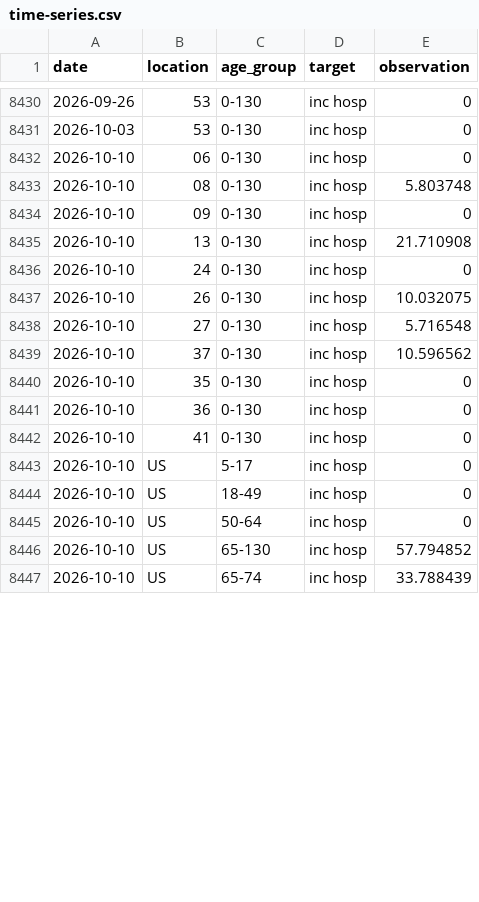
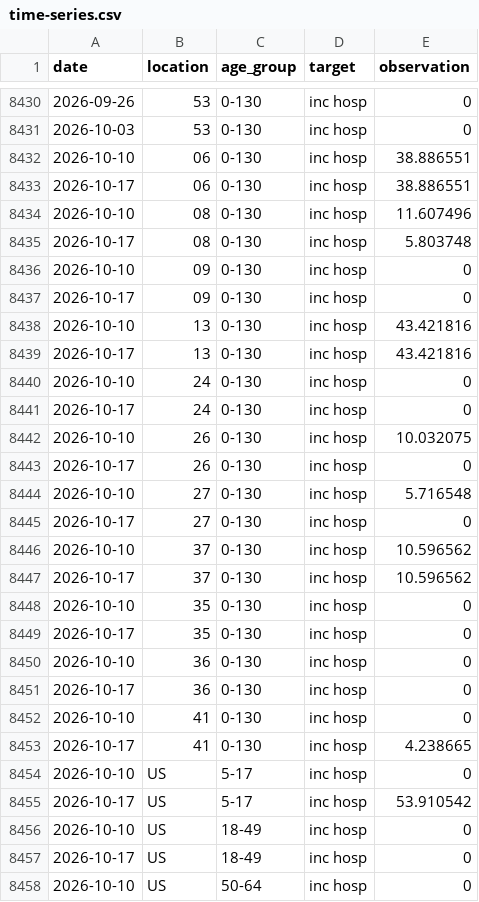
Before and after one commit to midas-network/rsv-scenario-modeling-hub, a CSV file: target-data/time-series.csv, drawn as a sheet; only a part is shown, gaps mark what is left out; the shorter side is filled out with more unchanged rows; the diff covers the shown part only.

Commit message:
Update target data Mon Oct 26 09:32:39 UTC 2026

```diff
--- a/target-data/time-series.csv
+++ b/target-data/time-series.csv
@@ -8431,15 +8431,28 @@
 2026-10-03,"53","0-130","inc hosp",0
-2026-10-10,"06","0-130","inc hosp",0
-2026-10-10,"08","0-130","inc hosp",5.803748
+2026-10-10,"06","0-130","inc hosp",38.886551
+2026-10-17,"06","0-130","inc hosp",38.886551
+2026-10-10,"08","0-130","inc hosp",11.607496
+2026-10-17,"08","0-130","inc hosp",5.803748
 2026-10-10,"09","0-130","inc hosp",0
-2026-10-10,"13","0-130","inc hosp",21.710908
+2026-10-17,"09","0-130","inc hosp",0
+2026-10-10,"13","0-130","inc hosp",43.421816
+2026-10-17,"13","0-130","inc hosp",43.421816
 2026-10-10,"24","0-130","inc hosp",0
+2026-10-17,"24","0-130","inc hosp",0
 2026-10-10,"26","0-130","inc hosp",10.032075
+2026-10-17,"26","0-130","inc hosp",0
 2026-10-10,"27","0-130","inc hosp",5.716548
+2026-10-17,"27","0-130","inc hosp",0
 2026-10-10,"37","0-130","inc hosp",10.596562
+2026-10-17,"37","0-130","inc hosp",10.596562
 2026-10-10,"35","0-130","inc hosp",0
+2026-10-17,"35","0-130","inc hosp",0
 2026-10-10,"36","0-130","inc hosp",0
+2026-10-17,"36","0-130","inc hosp",0
 2026-10-10,"41","0-130","inc hosp",0
+2026-10-17,"41","0-130","inc hosp",4.238665
 2026-10-10,"US","5-17","inc hosp",0
+2026-10-17,"US","5-17","inc hosp",53.910542
 2026-10-10,"US","18-49","inc hosp",0
+2026-10-17,"US","18-49","inc hosp",0
 2026-10-10,"US","50-64","inc hosp",0
```
Also changed, not shown: 11 added rows and 25 edited cells elsewhere in this file, 1 other file.
